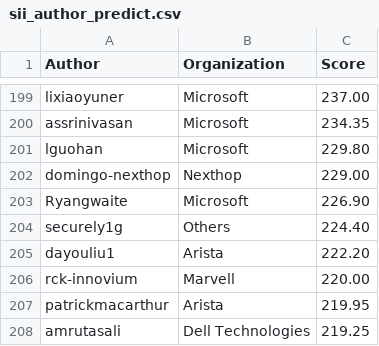
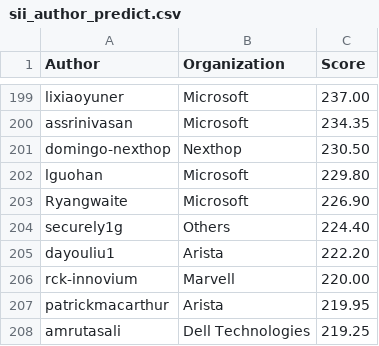
Before and after one commit to sonic-net/sonic-tsc, a CSV file: sii_author_predict.csv, drawn as a sheet; only a part is shown, gaps mark what is left out; removed rows and columns are numbered as before the commit, all else as after; the diff names each change by its address in the sheet, - before the commit and + after, or states it on an @@ line.

Commit message:
[automation] Update Sii Score by azure pipeline.

```diff
--- a/sii_author_predict.csv
+++ b/sii_author_predict.csv
+row 201: domingo-nexthop | Nexthop | 230.50
-row 202: domingo-nexthop | Nexthop | 229.00
```
Also changed, not shown: sii_org_predict.csv.
